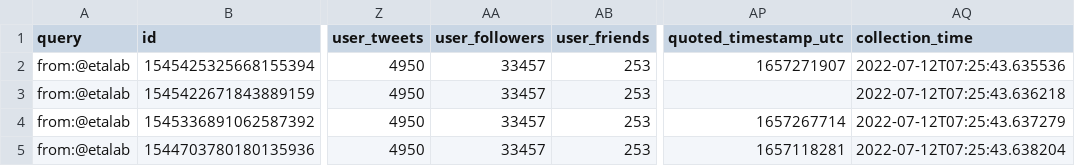
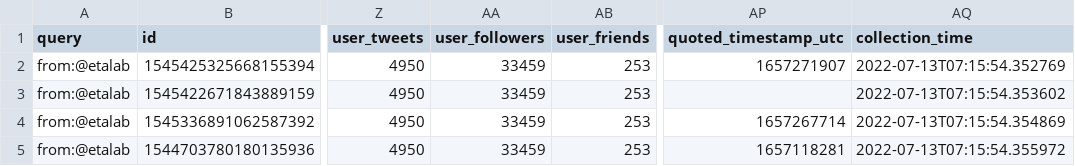
Before and after one commit to taniki/datagouvfr-tweets, a CSV file: etalab-tweets.csv, drawn as a sheet; only a part is shown, gaps mark what is left out; the diff names each change by its address in the sheet, - before the commit and + after, or states it on an @@ line.

```diff
--- a/etalab-tweets.csv
+++ b/etalab-tweets.csv
-AA2:AA5 (user_followers): 33457
+AA2:AA5 (user_followers): 33459
-AQ2 (collection_time): 2022-07-12T07:25:43.635536
+AQ2 (collection_time): 2022-07-13T07:15:54.352769
-AQ3 (collection_time): 2022-07-12T07:25:43.636218
+AQ3 (collection_time): 2022-07-13T07:15:54.353602
-AQ4 (collection_time): 2022-07-12T07:25:43.637279
+AQ4 (collection_time): 2022-07-13T07:15:54.354869
-AQ5 (collection_time): 2022-07-12T07:25:43.638204
+AQ5 (collection_time): 2022-07-13T07:15:54.355972
```
